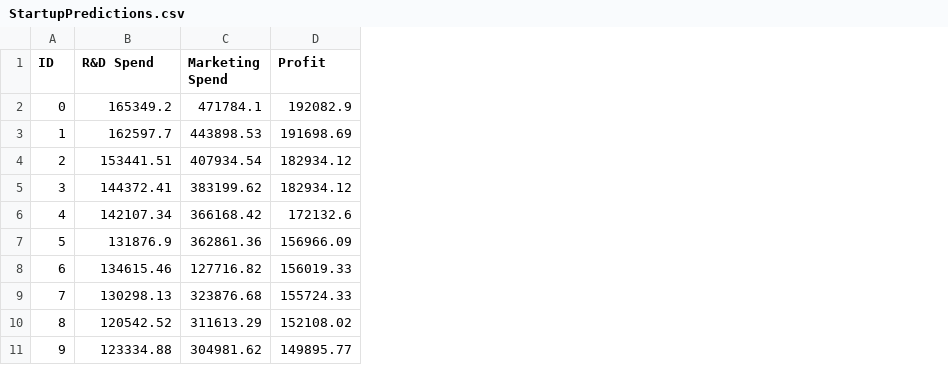
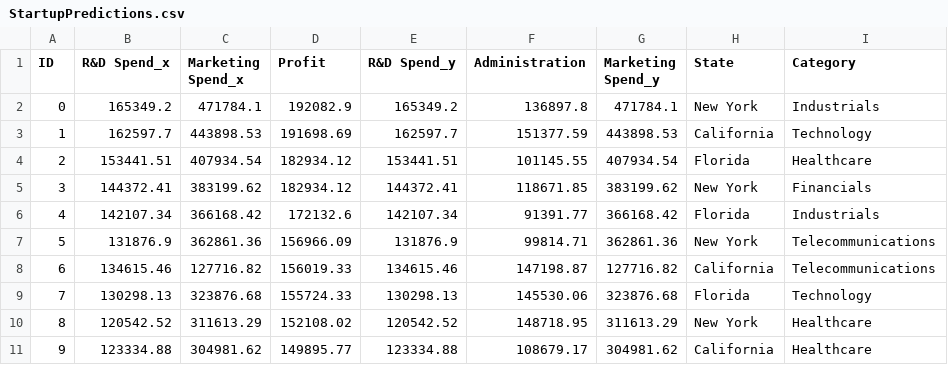
Before and after one commit to AlexPugaciov/data-science, a CSV file: ML-101 Modules/Module 02/Lesson 02/Practice/StartupPredictions.csv, drawn as a sheet; only a part is shown; the diff names each change by its address in the sheet, - before the commit and + after, or states it on an @@ line.

```diff
--- a/ML-101 Modules/Module 02/Lesson 02/Practice/StartupPredictions.csv
+++ b/ML-101 Modules/Module 02/Lesson 02/Practice/StartupPredictions.csv
+column E (R&D Spend_y), rows 2-11: 165349.2 | 162597.7 | 153441.51 | 144372.41 | 142107.34 | 131876.9 | 134615.46 | 130298.13 | 120542.52 | 123334.88
+column F (Administration), rows 2-11: 136897.8 | 151377.59 | 101145.55 | 118671.85 | 91391.77 | 99814.71 | 147198.87 | 145530.06 | 148718.95 | 108679.17
+column G (Marketing Spend_y), rows 2-11: 471784.1 | 443898.53 | 407934.54 | 383199.62 | 366168.42 | 362861.36 | 127716.82 | 323876.68 | 311613.29 | 304981.62
+column H (State), rows 2-11: New York | California | Florida | New York | Florida | New York | California | Florida | New York | California
+column I (Category), rows 2-11: Industrials | Technology | Healthcare | Financials | Industrials | Telecommunications | Telecommunications | Technology | Healthcare | Healthcare
-B1: R&D Spend
+B1: R&D Spend_x
-C1: Marketing Spend
+C1: Marketing Spend_x
```
Also changed, not shown: 1 other file.
